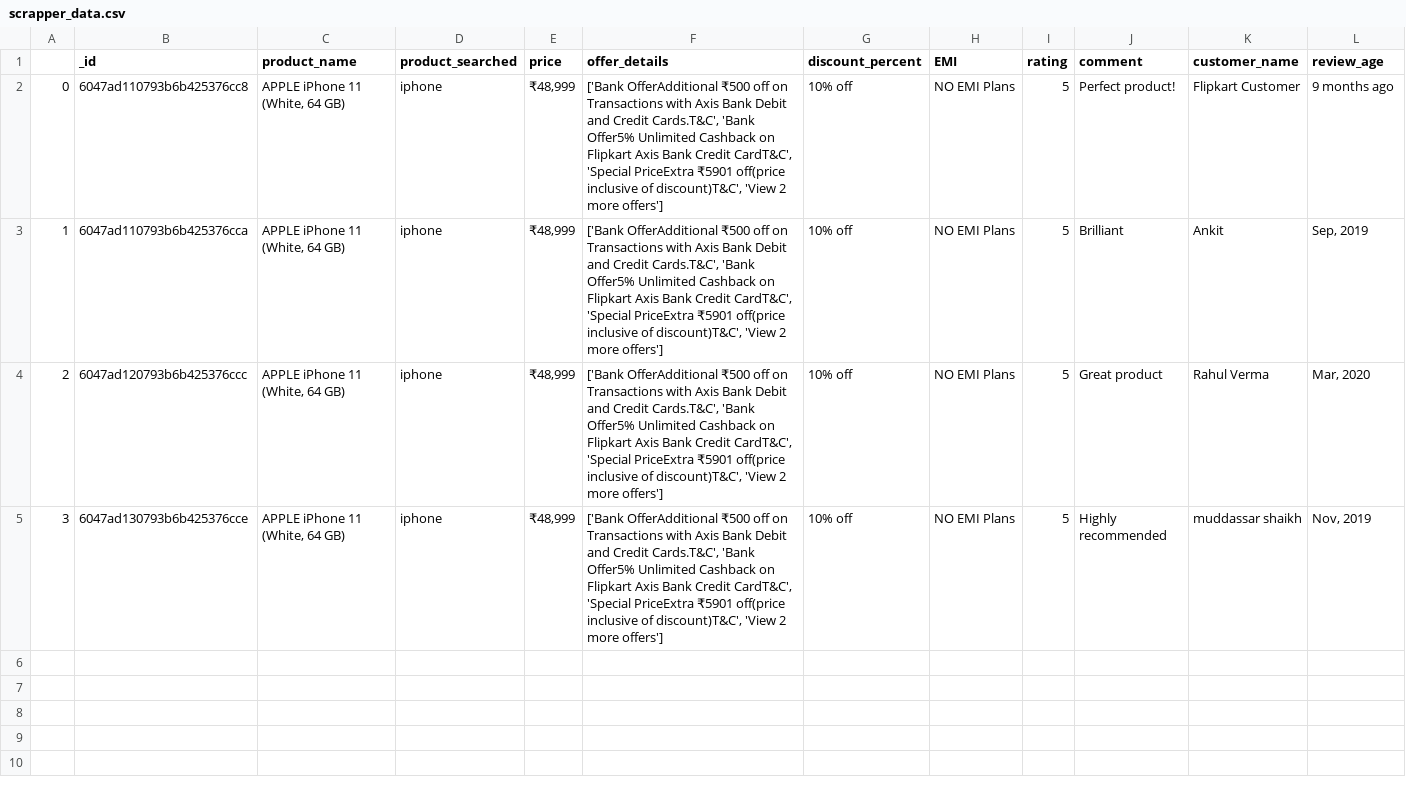
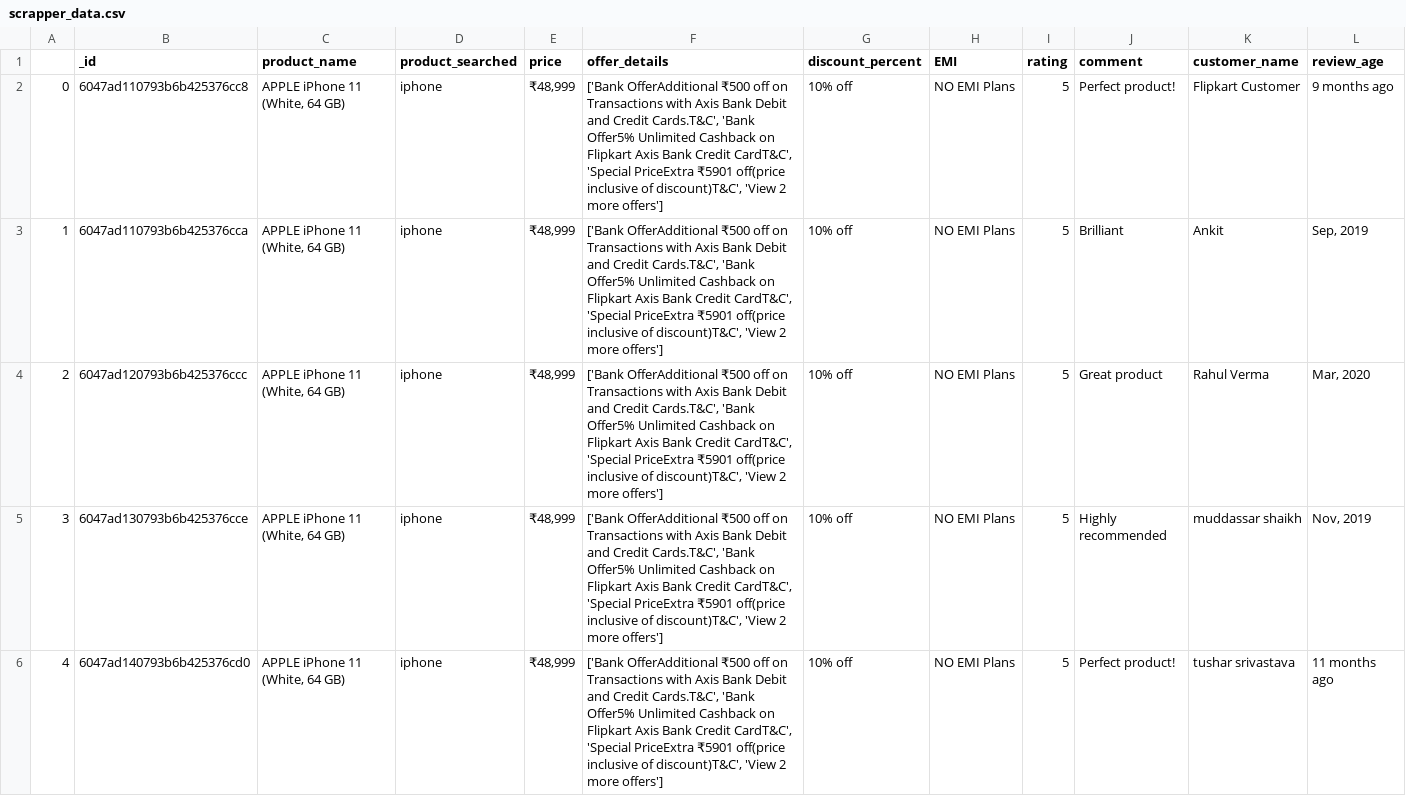
Before and after one commit to jayaram87/flipkart-scrapper, a CSV file: static/scrapper_data.csv, drawn as a sheet.

```diff
--- a/static/scrapper_data.csv
+++ b/static/scrapper_data.csv
@@ -5 +5,2 @@
 3,6047ad130793b6b425376cce,"APPLE iPhone 11 (White, 64 GB)",iphone,"₹48,999","['Bank OfferAdditional ₹500 off on Transactions with Axis Bank Debit and Credit Cards.T&C', 'Bank Offer5% Unlimited Cashback on Flipkart Axis Bank Credit CardT&C', 'Special PriceExtra ₹5901 off(price inclusive of discount)T&C', 'View 2 more offers']",10% off,NO EMI Plans,5,Highly recommended,muddassar shaikh,"Nov, 2019"
+4,6047ad140793b6b425376cd0,"APPLE iPhone 11 (White, 64 GB)",iphone,"₹48,999","['Bank OfferAdditional ₹500 off on Transactions with Axis Bank Debit and Credit Cards.T&C', 'Bank Offer5% Unlimited Cashback on Flipkart Axis Bank Credit CardT&C', 'Special PriceExtra ₹5901 off(price inclusive of discount)T&C', 'View 2 more offers']",10% off,NO EMI Plans,5,Perfect product!,tushar srivastava,11 months ago
```
Also changed, not shown: 2 other files.
